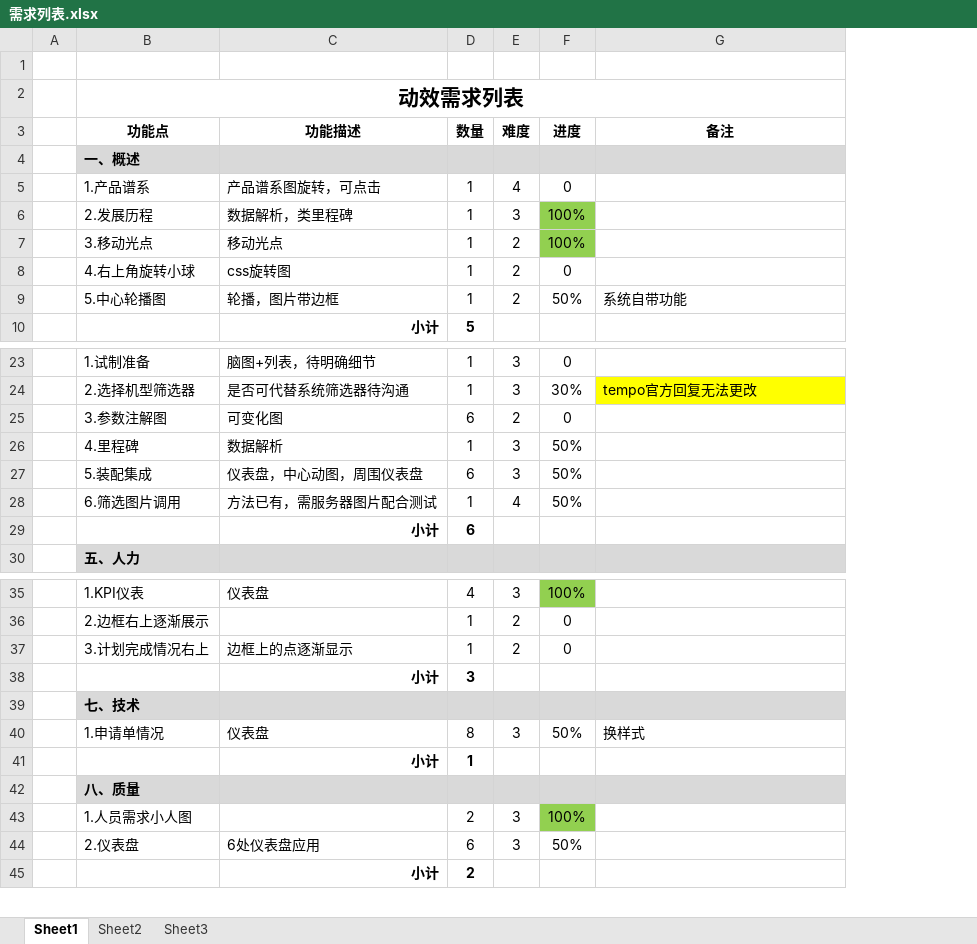
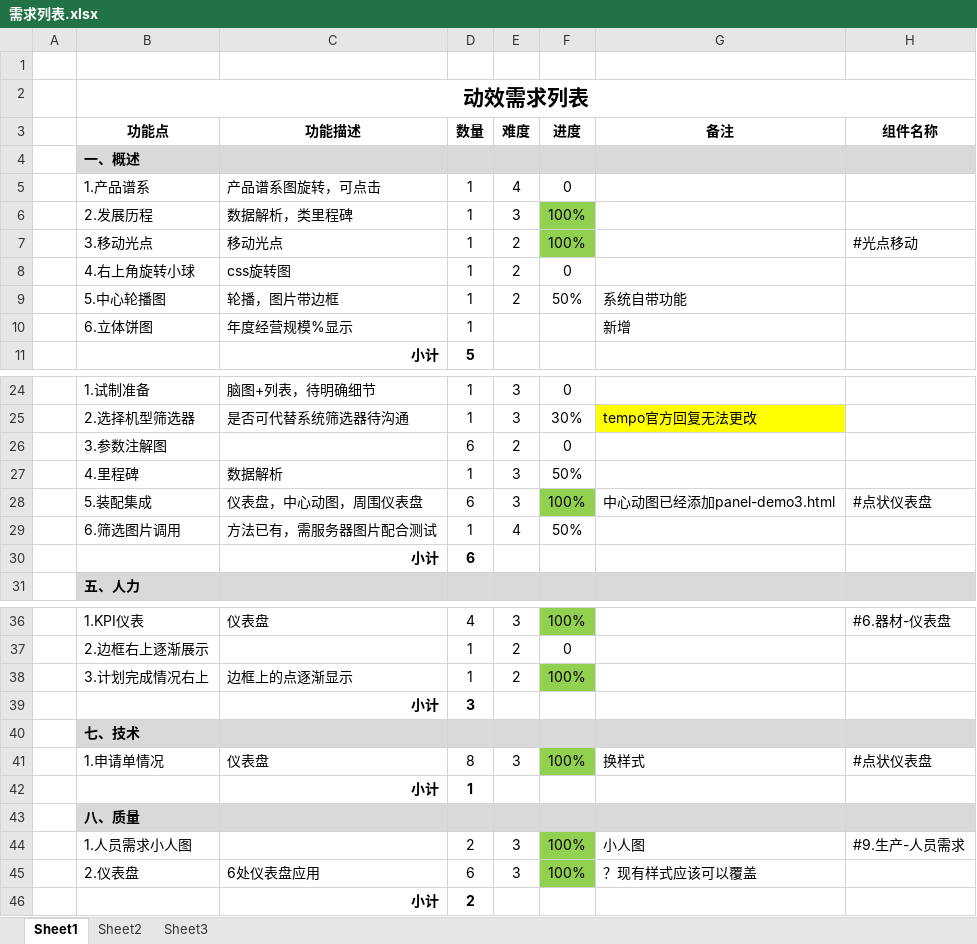
Before and after one commit to miltonknight/bi-charts, an Excel workbook: 需求列表.xlsx, sheet Sheet1, drawn as a sheet; only a part is shown, gaps mark what is left out; values as stored, in another font and other column widths than the file's, no borders; addresses are those after the commit; the diff covers the shown part only; the diff names each change by its address in the sheet, - before the commit and + after, or states it on an @@ line.

```diff
--- a/需求列表.xlsx (sheet Sheet1)
+++ b/需求列表.xlsx (sheet Sheet1)
+column H (组件名称), row 7: #光点移动; row 28: #点状仪表盘; rows 36-44: #6.器材-仪表盘 |  |  |  |  | #点状仪表盘 |  |  | #9.生产-人员需求
+row 10:  | 6.立体饼图 | 年度经营规模%显示 | 1 |  |  | 新增
-C26 (功能描述): 可变化图
+C26 (功能描述): (empty)
-F28 (进度): 50%
+F28 (进度): 100%
-F28 fill: none
+F28 fill: #92D050
-G28 (备注): (empty)
+G28 (备注): 中心动图已经添加panel-demo3.html
-F38 (进度): 0
+F38 (进度): 100%
-F38 fill: none
+F38 fill: #92D050
-F41 (进度): 50%
+F41 (进度): 100%
-F41 fill: none
+F41 fill: #92D050
-G44 (备注): (empty)
+G44 (备注): 小人图
-F45 (进度): 50%
+F45 (进度): 100%
-F45 fill: none
+F45 fill: #92D050
-G45 (备注): (empty)
+G45 (备注): ？现有样式应该可以覆盖
```
Also changed, not shown: 1 edited cell elsewhere in this sheet, 1 other file.
